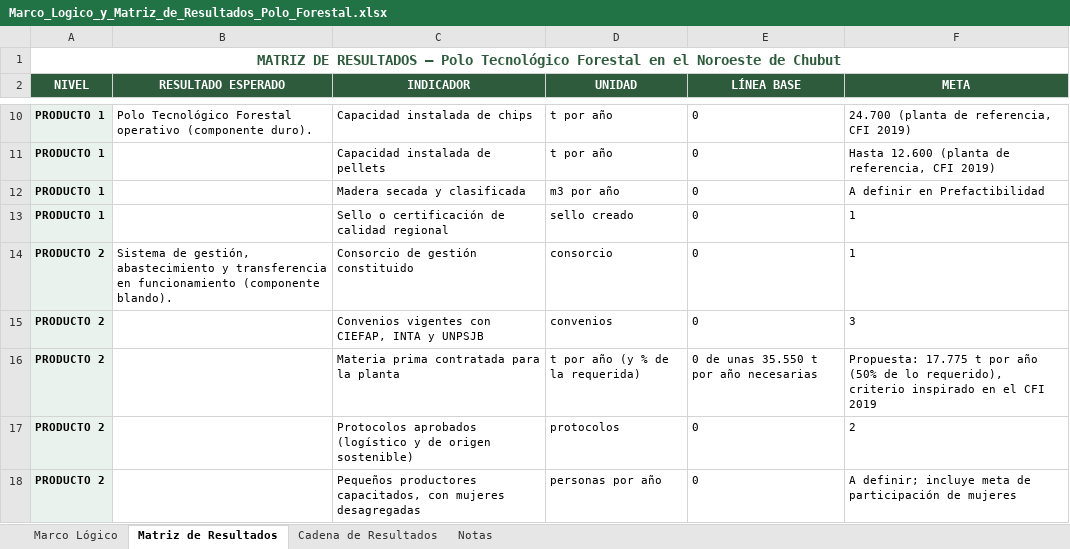
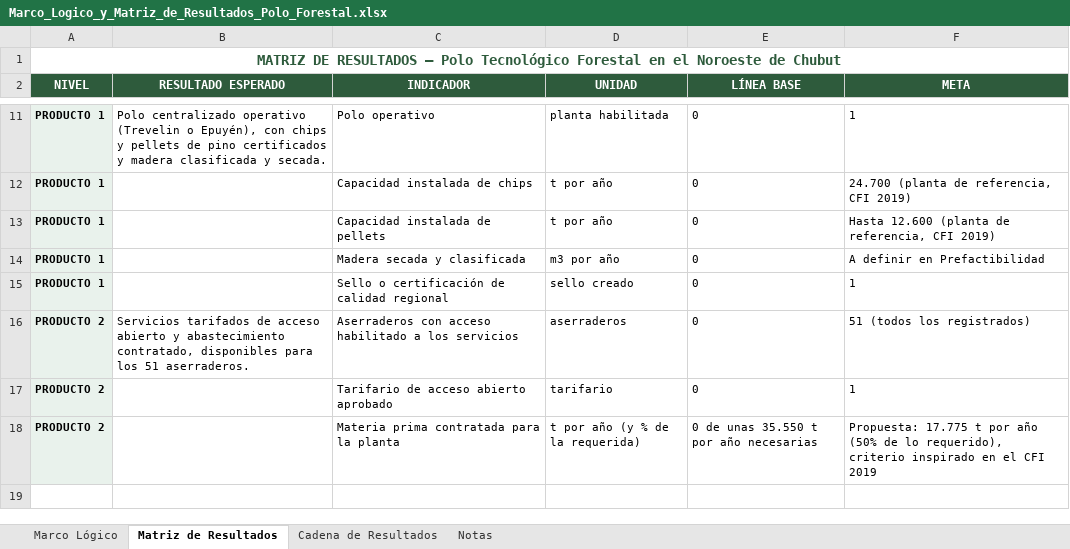
Before and after one commit to coyotetw/parqueTecnologicoAgroForestal, an Excel workbook: docs/entregas/Marco_Logico_y_Matriz_de_Resultados_Polo_Forestal.xlsx, sheet Matriz de Resultados, drawn as a sheet; only a part is shown, gaps mark what is left out; values as stored, in another font and other column widths than the file's, no borders; removed rows and columns are numbered as before the commit, all else as after; the diff covers the shown part only; the diff names each change by its address in the sheet, - before the commit and + after, or states it on an @@ line.

```diff
--- a/docs/entregas/Marco_Logico_y_Matriz_de_Resultados_Polo_Forestal.xlsx (sheet Matriz de Resultados)
+++ b/docs/entregas/Marco_Logico_y_Matriz_de_Resultados_Polo_Forestal.xlsx (sheet Matriz de Resultados)
+row 11: PRODUCTO 1 | Polo centralizado operativo (Trevelin o Epuyén), con chips y pellets de pino certificados y madera clasificada y secada. | Polo operativo | planta habilitada | 0 | 1
-B12 (RESULTADO ESPERADO): Polo Tecnológico Forestal operativo (componente duro).
+B12 (RESULTADO ESPERADO): (empty)
+row 16: PRODUCTO 2 | Servicios tarifados de acceso abierto y abastecimiento contratado, disponibles para los 51 aserraderos. | Aserraderos con acceso habilitado a los servicios | aserraderos | 0 | 51 (todos los registrados)
-B17 (RESULTADO ESPERADO): Sistema de gestión, abastecimiento y transferencia en funcionamiento (componente blando).
+B17 (RESULTADO ESPERADO): (empty)
-C17 (INDICADOR): Consorcio de gestión constituido
+C17 (INDICADOR): Tarifario de acceso abierto aprobado
-D17 (UNIDAD): consorcio
+D17 (UNIDAD): tarifario
-row 15: PRODUCTO 2 |  | Convenios vigentes con CIEFAP, INTA y UNPSJB | convenios | 0 | 3
-row 17: PRODUCTO 2 |  | Protocolos aprobados (logístico y de origen sostenible) | protocolos | 0 | 2
-row 18: PRODUCTO 2 |  | Pequeños productores capacitados, con mujeres desagregadas | personas por año | 0 | A definir; incluye meta de participación de mujeres
```
Also changed, not shown: 3 added rows, 2 removed rows and 5 edited cells elsewhere in this sheet, sheet Cadena de Resultados, sheet Marco Lógico, sheet Notas.
